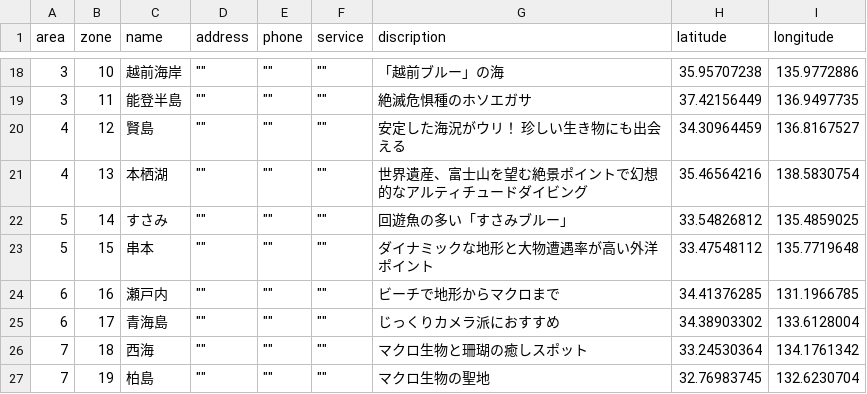
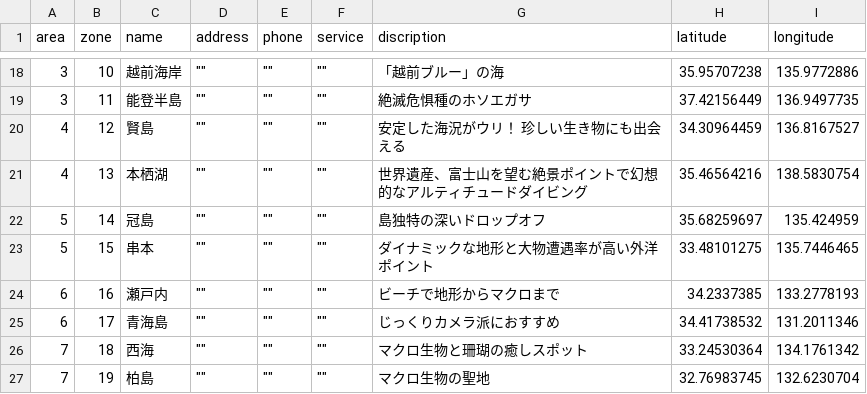
Before and after one commit to sachisuzuki/prodive, a CSV file: db/Divesite.csv, drawn as a sheet; only a part is shown, gaps mark what is left out.

Commit message:
:sparkles: Add 新規投稿機能(area / zoneの選択次第で選択肢を変化）

```diff
--- a/db/Divesite.csv
+++ b/db/Divesite.csv
@@ -21,6 +21,6 @@ area,zone,name,address,phone,service,discription,latitude,longitude
 4,13,本栖湖,"""""","""""","""""",世界遺産、富士山を望む絶景ポイントで幻想的なアルティチュードダイビング,35.46564216,138.5830754
-5,14,すさみ,"""""","""""","""""",回遊魚の多い「すさみブルー」,33.54826812,135.4859025
-5,15,串本,"""""","""""","""""",ダイナミックな地形と大物遭遇率が高い外洋ポイント,33.47548112,135.7719648
-6,16,瀬戸内,"""""","""""","""""",ビーチで地形からマクロまで,34.41376285,131.1966785
-6,17,青海島,"""""","""""","""""",じっくりカメラ派におすすめ,34.38903302,133.6128004
+5,14,冠島,"""""","""""","""""",島独特の深いドロップオフ,35.68259697,135.424959
+5,15,串本,"""""","""""","""""",ダイナミックな地形と大物遭遇率が高い外洋ポイント,33.48101275,135.7446465
+6,16,瀬戸内,"""""","""""","""""",ビーチで地形からマクロまで,34.2337385,133.2778193
+6,17,青海島,"""""","""""","""""",じっくりカメラ派におすすめ,34.41738532,131.2011346
 7,18,西海,"""""","""""","""""",マクロ生物と珊瑚の癒しスポット,33.24530364,134.1761342
```
Also changed, not shown: 25 other files.
